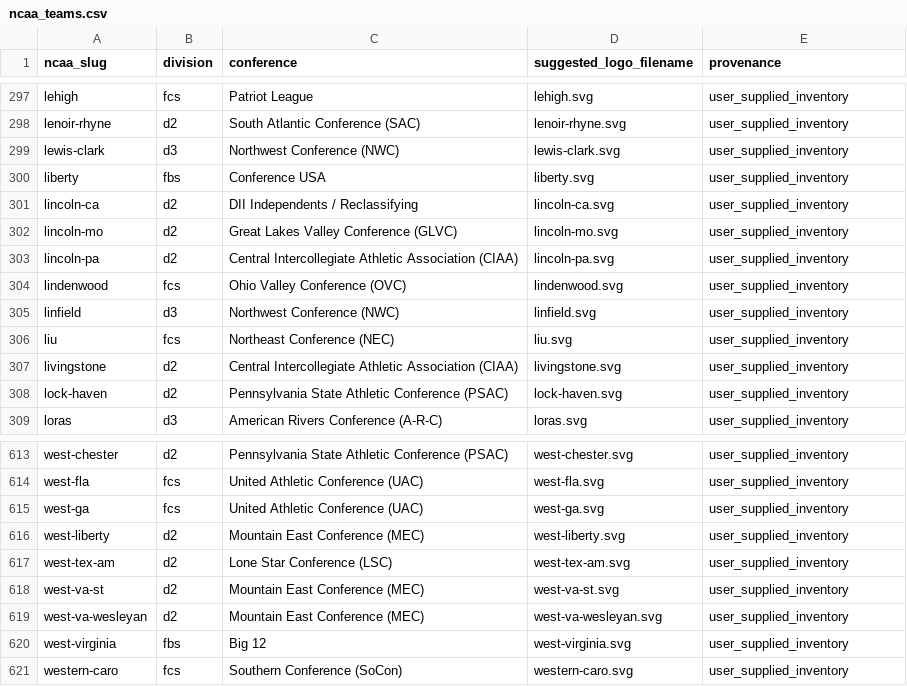
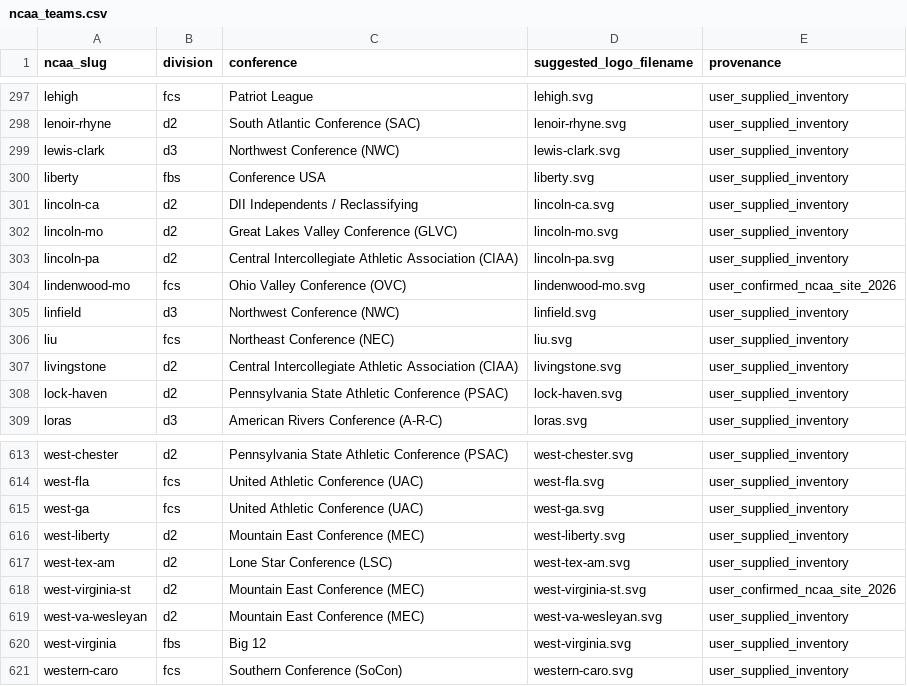
Before and after one commit to carolinagridiron/football-data, a CSV file: team_directory/ncaa_teams.csv, drawn as a sheet; only a part is shown, gaps mark what is left out.

Commit message:
Update ncaa_teams.csv

```diff
--- a/team_directory/ncaa_teams.csv
+++ b/team_directory/ncaa_teams.csv
@@ -303,3 +303,3 @@ lincoln-mo,d2,Great Lakes Valley Conference (GLVC),lincoln-mo.svg,user_supplied_
 lincoln-pa,d2,Central Intercollegiate Athletic Association (CIAA),lincoln-pa.svg,user_supplied_inventory
-lindenwood,fcs,Ohio Valley Conference (OVC),lindenwood.svg,user_supplied_inventory
+lindenwood-mo,fcs,Ohio Valley Conference (OVC),lindenwood-mo.svg,user_confirmed_ncaa_site_2026
 linfield,d3,Northwest Conference (NWC),linfield.svg,user_supplied_inventory
@@ -617,3 +617,3 @@ west-liberty,d2,Mountain East Conference (MEC),west-liberty.svg,user_supplied_in
 west-tex-am,d2,Lone Star Conference (LSC),west-tex-am.svg,user_supplied_inventory
-west-va-st,d2,Mountain East Conference (MEC),west-va-st.svg,user_supplied_inventory
+west-virginia-st,d2,Mountain East Conference (MEC),west-virginia-st.svg,user_confirmed_ncaa_site_2026
 west-va-wesleyan,d2,Mountain East Conference (MEC),west-va-wesleyan.svg,user_supplied_inventory
```
